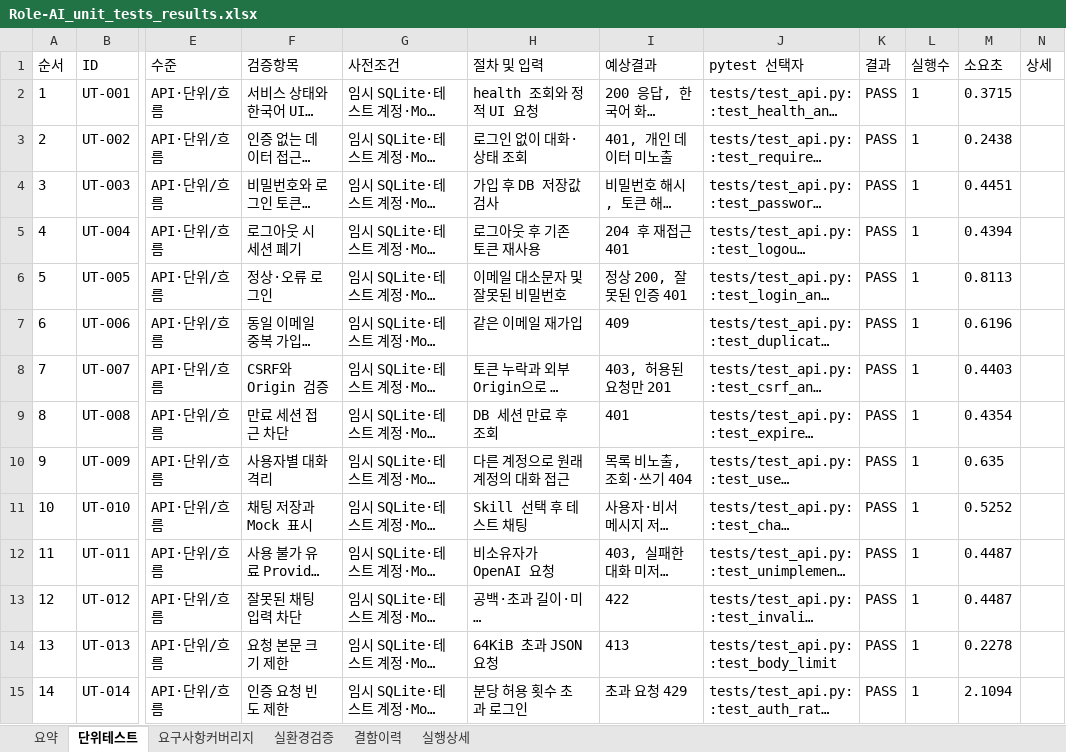
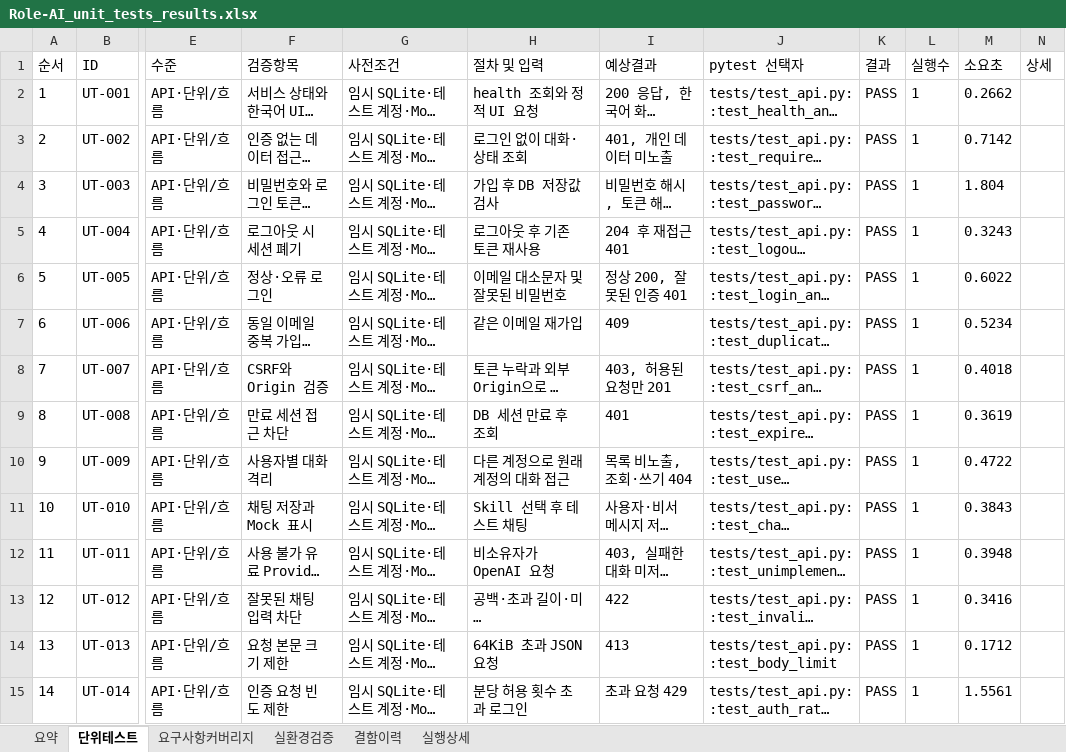
Before and after one commit to wjdwodhks35/Role-AI, an Excel workbook: qa/reports/Role-AI_unit_tests_results.xlsx, sheet 단위테스트, drawn as a sheet; only a part is shown, gaps mark what is left out; long unchanged cells end in …; values as stored, in another font and other column widths than the file's, no borders; the diff covers the shown part only; the diff names each change by its address in the sheet, - before the commit and + after, or states it on an @@ line.

```diff
--- a/qa/reports/Role-AI_unit_tests_results.xlsx (sheet 단위테스트)
+++ b/qa/reports/Role-AI_unit_tests_results.xlsx (sheet 단위테스트)
-M2 (소요초): 0.3715
+M2 (소요초): 0.2662
-M3 (소요초): 0.2438
+M3 (소요초): 0.7142
-M4 (소요초): 0.4451
+M4 (소요초): 1.804
-M5 (소요초): 0.4394
+M5 (소요초): 0.3243
-M6 (소요초): 0.8113
+M6 (소요초): 0.6022
-M7 (소요초): 0.6196
+M7 (소요초): 0.5234
-M8 (소요초): 0.4403
+M8 (소요초): 0.4018
-M9 (소요초): 0.4354
+M9 (소요초): 0.3619
-M10 (소요초): 0.635
+M10 (소요초): 0.4722
-M11 (소요초): 0.5252
+M11 (소요초): 0.3843
-M12 (소요초): 0.4487
+M12 (소요초): 0.3948
-M13 (소요초): 0.4487
+M13 (소요초): 0.3416
-M14 (소요초): 0.2278
+M14 (소요초): 0.1712
-M15 (소요초): 2.1094
+M15 (소요초): 1.5561
```
Also changed, not shown: 11 added rows and 68 edited cells elsewhere in this sheet, sheet 실행상세, sheet 요구사항커버리지, sheet 요약, sheet 실환경검증, sheet 결함이력, qa/Role-AI_unit_tests.xlsx, 4 other files.
